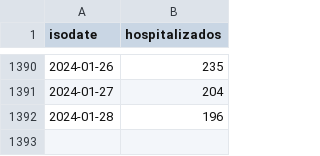
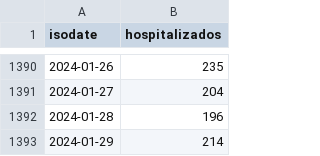
Before and after one commit to lapanquecita/red-irag, a CSV file: data.csv, drawn as a sheet; only a part is shown, gaps mark what is left out.

```diff
--- a/data.csv
+++ b/data.csv
@@ -1392 +1392,2 @@ isodate,hospitalizados
 2024-01-28,196
+2024-01-29,214
```
Also changed, not shown: 7 other files.
